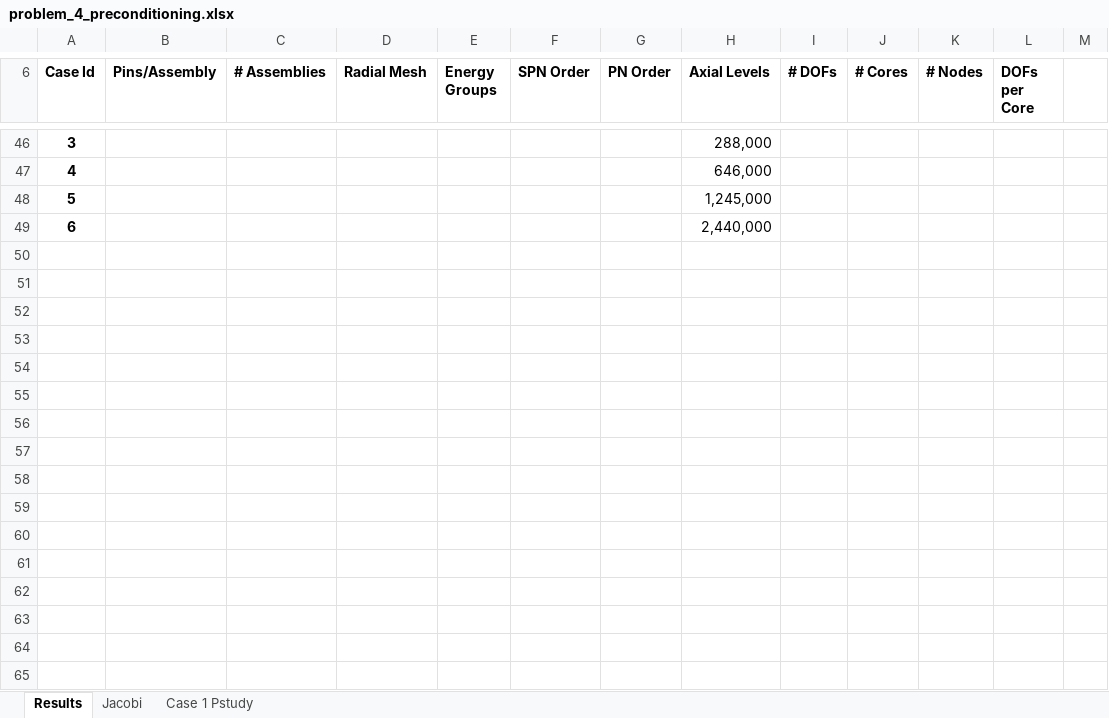
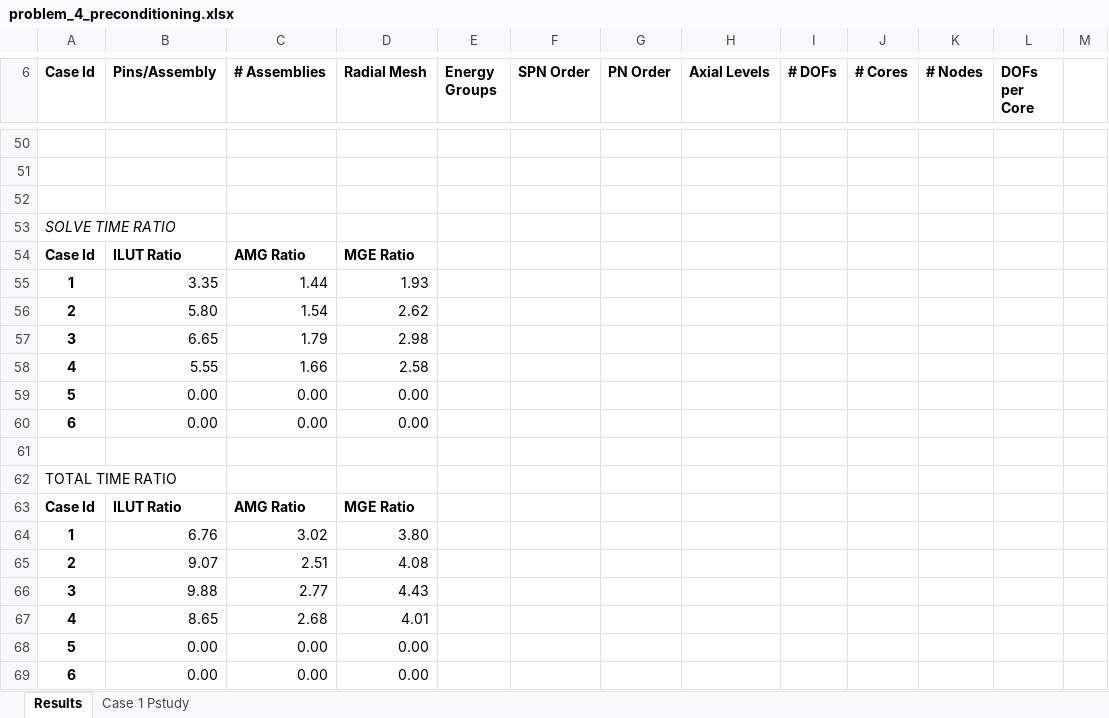
Before and after one commit to ORNL-CEES/MCREX, an Excel workbook: doc/ttsp2013/data/problem_4/problem_4_preconditioning.xlsx, sheet Results, drawn as a sheet; only a part is shown, gaps mark what is left out; values as stored, in another font and other column widths than the file's, no borders; addresses are those after the commit; the diff covers the shown part only; the diff names each change by its address in the sheet, - before the commit and + after, or states it on an @@ line.

```diff
--- a/doc/ttsp2013/data/problem_4/problem_4_preconditioning.xlsx (sheet Results)
+++ b/doc/ttsp2013/data/problem_4/problem_4_preconditioning.xlsx (sheet Results)
-sheet tab: Jacobi
-row 50: 3 |  |  |  |  |  |  | 288,000
+row 50: (empty)
-row 51: 4 |  |  |  |  |  |  | 646,000
+row 51: (empty)
-row 52: 5 |  |  |  |  |  |  | 1,245,000
+row 52: (empty)
+row 53: SOLVE TIME RATIO
+row 54: Case Id | ILUT Ratio | AMG Ratio | MGE Ratio
+row 55: 1 | 3.35 | 1.44 | 1.93
+row 56: 2 | 5.80 | 1.54 | 2.62
+row 57: 3 | 6.65 | 1.79 | 2.98
+row 58: 4 | 5.55 | 1.66 | 2.58
+row 59: 5 | 0.00 | 0.00 | 0.00
+row 60: 6 | 0.00 | 0.00 | 0.00
-row 61: 6 |  |  |  |  |  |  | 2,440,000
+row 61: (empty)
+row 62: TOTAL TIME RATIO
+row 63: Case Id | ILUT Ratio | AMG Ratio | MGE Ratio
+row 64: 1 | 6.76 | 3.02 | 3.80
+row 65: 2 | 9.07 | 2.51 | 4.08
+row 66: 3 | 9.88 | 2.77 | 4.43
+row 67: 4 | 8.65 | 2.68 | 4.01
+row 68: 5 | 0.00 | 0.00 | 0.00
+row 69: 6 | 0.00 | 0.00 | 0.00
```
Also changed, not shown: 24 added rows, 20 removed rows and 24 edited cells elsewhere in this sheet.
